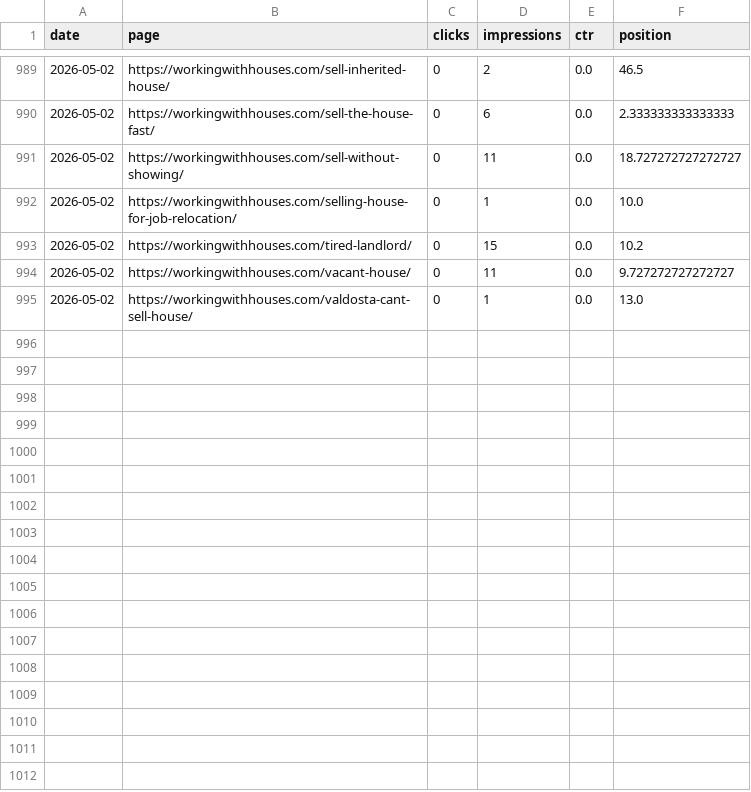
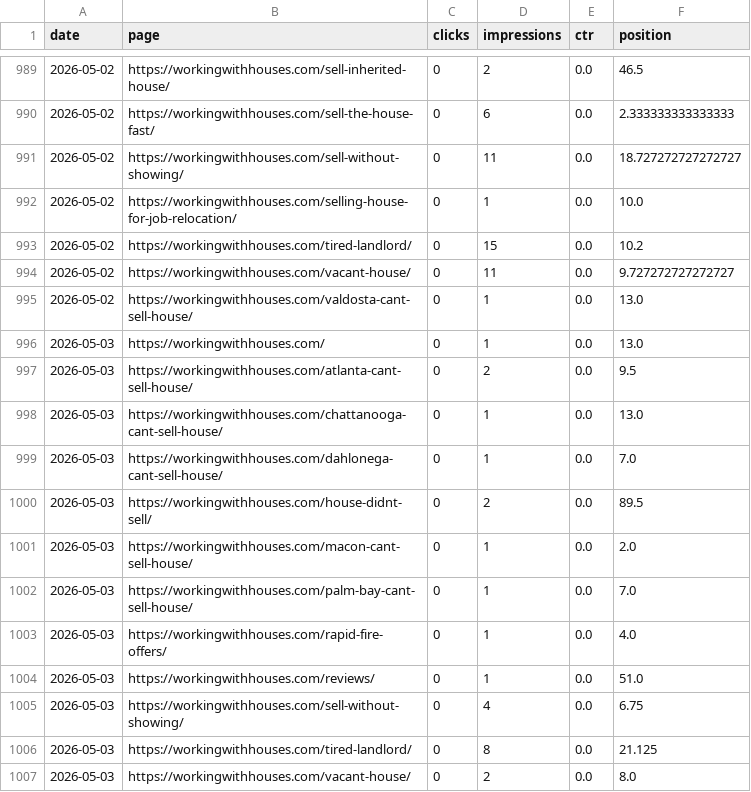
Before and after one commit to figlesias7/GSC-Tracker, a CSV file: data/gsc_daily_data.csv, drawn as a sheet; only a part is shown, gaps mark what is left out; the diff names each change by its address in the sheet, - before the commit and + after, or states it on an @@ line.

```diff
--- a/data/gsc_daily_data.csv
+++ b/data/gsc_daily_data.csv
+row 996: 2026-05-03 | https://workingwithhouses.com/ | 0 | 1 | 0.0 | 13.0
+row 997: 2026-05-03 | https://workingwithhouses.com/atlanta-cant-sell-house/ | 0 | 2 | 0.0 | 9.5
+row 998: 2026-05-03 | https://workingwithhouses.com/chattanooga-cant-sell-house/ | 0 | 1 | 0.0 | 13.0
+row 999: 2026-05-03 | https://workingwithhouses.com/dahlonega-cant-sell-house/ | 0 | 1 | 0.0 | 7.0
+row 1000: 2026-05-03 | https://workingwithhouses.com/house-didnt-sell/ | 0 | 2 | 0.0 | 89.5
+row 1001: 2026-05-03 | https://workingwithhouses.com/macon-cant-sell-house/ | 0 | 1 | 0.0 | 2.0
+row 1002: 2026-05-03 | https://workingwithhouses.com/palm-bay-cant-sell-house/ | 0 | 1 | 0.0 | 7.0
+row 1003: 2026-05-03 | https://workingwithhouses.com/rapid-fire-offers/ | 0 | 1 | 0.0 | 4.0
+row 1004: 2026-05-03 | https://workingwithhouses.com/reviews/ | 0 | 1 | 0.0 | 51.0
+row 1005: 2026-05-03 | https://workingwithhouses.com/sell-without-showing/ | 0 | 4 | 0.0 | 6.75
+row 1006: 2026-05-03 | https://workingwithhouses.com/tired-landlord/ | 0 | 8 | 0.0 | 21.125
+row 1007: 2026-05-03 | https://workingwithhouses.com/vacant-house/ | 0 | 2 | 0.0 | 8.0
```
Also changed, not shown: 1 other file.
